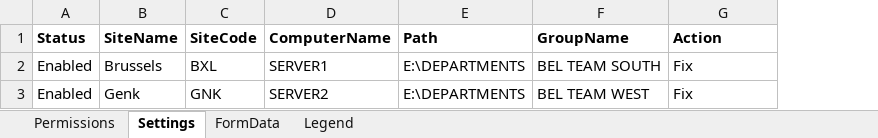
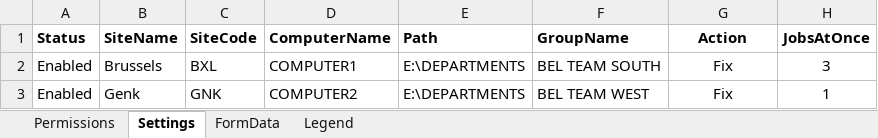
Before and after one commit to DarkLite1/Permission-matrix-set-permissions, an Excel workbook: Matrix template.xlsx, sheet Settings, drawn as a sheet; values as stored, in another font and other column widths than the file's, no borders; the diff names each change by its address in the sheet, - before the commit and + after, or states it on an @@ line.

Commit message:
added JobsAtOnce to Matrix example file

```diff
--- a/Matrix template.xlsx (sheet Settings)
+++ b/Matrix template.xlsx (sheet Settings)
+column H (JobsAtOnce), rows 2-3: 3 | 1
-G1:G3 alignment: left
+G1:G3 alignment: center
-D2 (ComputerName): SERVER1
+D2 (ComputerName): COMPUTER1
-D3 (ComputerName): SERVER2
+D3 (ComputerName): COMPUTER2
```
